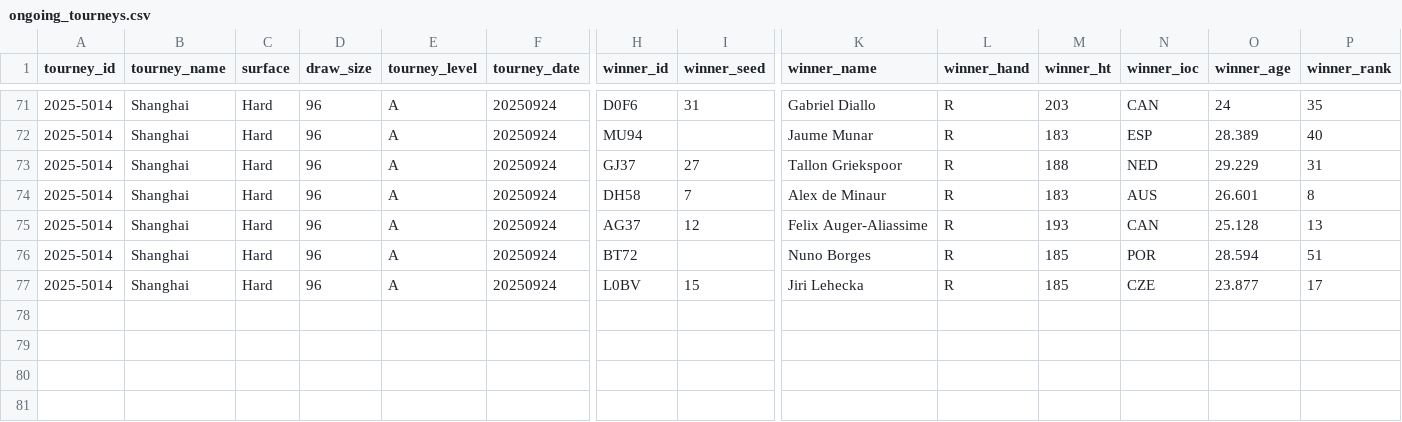
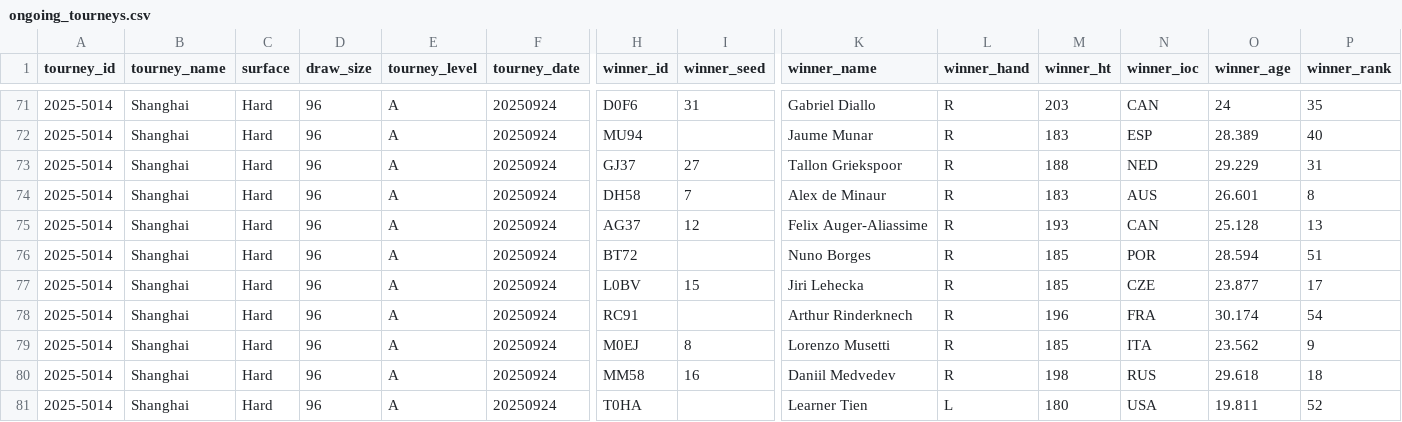
Before and after one commit to Tennismylife/TML-Database, a CSV file: ongoing_tourneys.csv, drawn as a sheet; only a part is shown, gaps mark what is left out; rows hold the shown columns only; the diff names each change by its address in the sheet, - before the commit and + after, or states it on an @@ line.

Commit message:
Update ongoing_tourneys.csv

```diff
--- a/ongoing_tourneys.csv
+++ b/ongoing_tourneys.csv
+row 78: 2025-5014 | Shanghai | Hard | 96 | A | 20250924 | RC91 |  | Arthur Rinderknech | R | 196 | FRA | 30.174 | 54
+row 79: 2025-5014 | Shanghai | Hard | 96 | A | 20250924 | M0EJ | 8 | Lorenzo Musetti | R | 185 | ITA | 23.562 | 9
+row 80: 2025-5014 | Shanghai | Hard | 96 | A | 20250924 | MM58 | 16 | Daniil Medvedev | R | 198 | RUS | 29.618 | 18
+row 81: 2025-5014 | Shanghai | Hard | 96 | A | 20250924 | T0HA |  | Learner Tien | L | 180 | USA | 19.811 | 52
```
